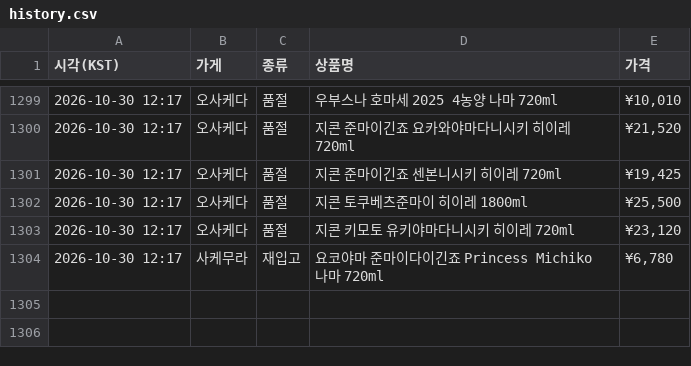
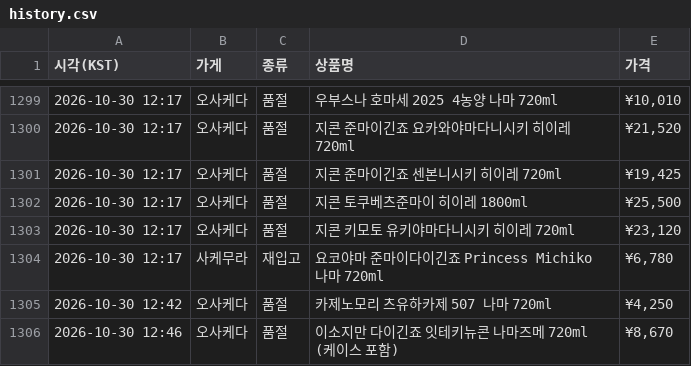
Before and after one commit to zerocustom84-alt/sake-watch, a CSV file: history.csv, drawn as a sheet; only a part is shown, gaps mark what is left out; the diff names each change by its address in the sheet, - before the commit and + after, or states it on an @@ line.

```diff
--- a/history.csv
+++ b/history.csv
+row 1305: 2026-10-30 12:42 | 오사케다 | 품절 | 카제노모리 츠유하카제 507 나마 720ml | ¥4,250
+row 1306: 2026-10-30 12:46 | 오사케다 | 품절 | 이소지만 다이긴죠 잇테키뉴콘 나마즈메 720ml (케이스 포함) | ¥8,670
```
Also changed, not shown: 2 other files.
